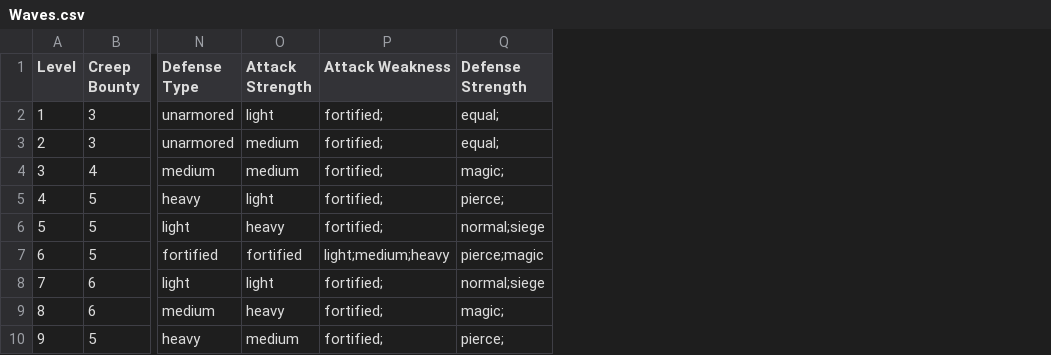
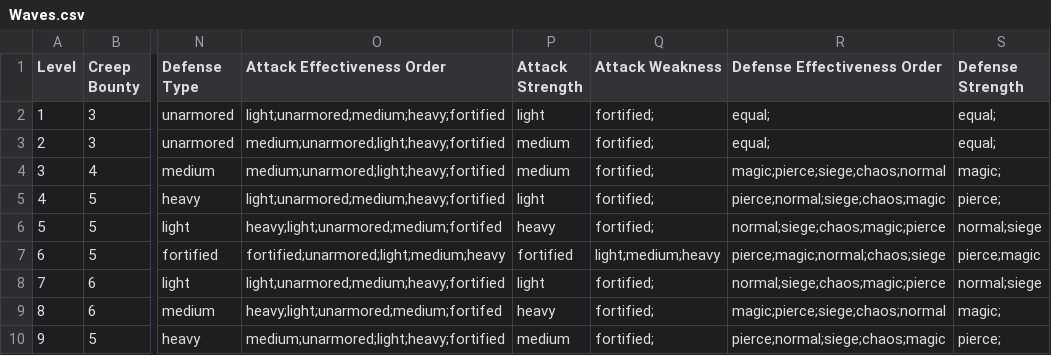
Before and after one commit to Gregaar/Legion-TD-Wiki, a CSV file: data-import/data/csv/Waves.csv, drawn as a sheet; only a part is shown, gaps mark what is left out; the diff names each change by its address in the sheet, - before the commit and + after, or states it on an @@ line.

Commit message:
chore: update mongoose models and interfaces (#36)
Changes models to include new CSV columns.
These include Attack Speed Class, Attack Effectiveness
Order, Defense Effectiveness Order and renames Unit ID to ID.

```diff
--- a/data-import/data/csv/Waves.csv
+++ b/data-import/data/csv/Waves.csv
+column O (Attack Effectiveness Order), rows 2-10: light;unarmored;medium;heavy;fortified | medium;unarmored;light;heavy;fortified | medium;unarmored;light;heavy;fortified | light;unarmored;medium;heavy;fortified | heavy;light;unarmored;medium;fortifed | fortified;unarmored;light;medium;heavy | light;unarmored;medium;heavy;fortified | heavy;light;unarmored;medium;fortifed | medium;unarmored;light;heavy;fortified
+column R (Defense Effectiveness Order), rows 2-10: equal; | equal; | magic;pierce;siege;chaos;normal | pierce;normal;siege;chaos;magic | normal;siege;chaos;magic;pierce | pierce;magic;normal;chaos;siege | normal;siege;chaos;magic;pierce | magic;pierce;siege;chaos;normal | pierce;normal;siege;chaos;magic
```
Also changed, not shown: data-import/data/csv/Builders.csv, data-import/data/csv/King-Abilities.csv, 13 other files.
